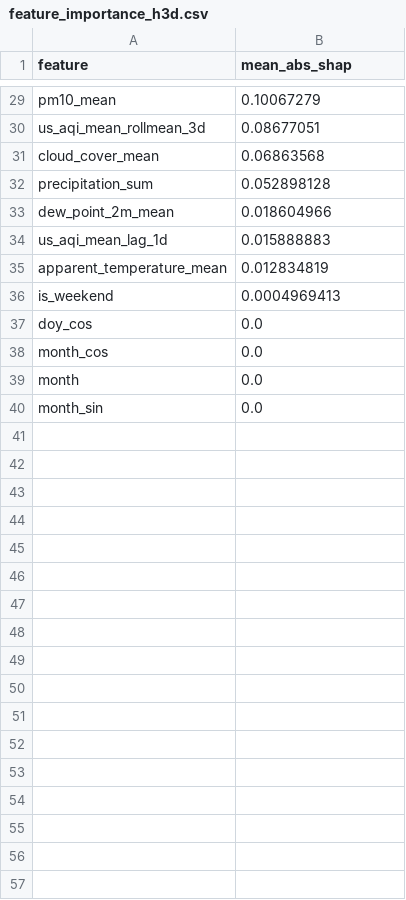
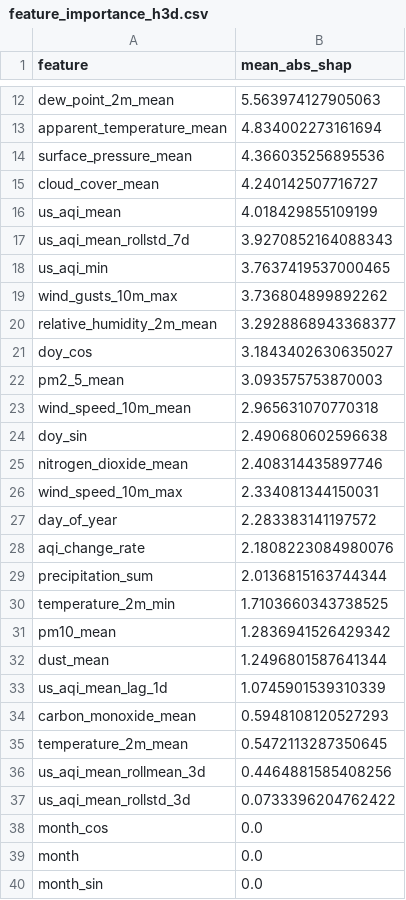
Before and after one commit to hariscs414/Pearls-AQI-Predictor, a CSV file: data/local_store/model_registry/feature_importance_h3d.csv, drawn as a sheet; only a part is shown, gaps mark what is left out; removed rows and columns are numbered as before the commit, all else as after; the diff covers the shown part only; the diff names each change by its address in the sheet, - before the commit and + after, or states it on an @@ line.

```diff
--- a/data/local_store/model_registry/feature_importance_h3d.csv
+++ b/data/local_store/model_registry/feature_importance_h3d.csv
-row 29: pm10_mean | 0.10067279
-row 30: us_aqi_mean_rollmean_3d | 0.08677051
-row 31: cloud_cover_mean | 0.06863568
-row 32: precipitation_sum | 0.052898128
-B12 (mean_abs_shap): 0.018604966
+B12 (mean_abs_shap): 5.563974127905063
-row 34: us_aqi_mean_lag_1d | 0.015888883
-B13 (mean_abs_shap): 0.012834819
+B13 (mean_abs_shap): 4.834002273161694
-row 36: is_weekend | 0.0004969413
+row 14: surface_pressure_mean | 4.366035256895536
+row 15: cloud_cover_mean | 4.240142507716727
+row 16: us_aqi_mean | 4.018429855109199
+row 17: us_aqi_mean_rollstd_7d | 3.9270852164088343
+row 18: us_aqi_min | 3.7637419537000465
+row 19: wind_gusts_10m_max | 3.736804899892262
+row 20: relative_humidity_2m_mean | 3.2928868943368377
-B21 (mean_abs_shap): 0.0
+B21 (mean_abs_shap): 3.1843402630635027
+row 22: pm2_5_mean | 3.093575753870003
+row 23: wind_speed_10m_mean | 2.965631070770318
+row 24: doy_sin | 2.490680602596638
+row 25: nitrogen_dioxide_mean | 2.408314435897746
+row 26: wind_speed_10m_max | 2.334081344150031
+row 27: day_of_year | 2.283383141197572
+row 28: aqi_change_rate | 2.1808223084980076
+row 29: precipitation_sum | 2.0136815163744344
+row 30: temperature_2m_min | 1.7103660343738525
+row 31: pm10_mean | 1.2836941526429342
+row 32: dust_mean | 1.2496801587641344
+row 33: us_aqi_mean_lag_1d | 1.0745901539310339
+row 34: carbon_monoxide_mean | 0.5948108120527293
+row 35: temperature_2m_mean | 0.5472113287350645
+row 36: us_aqi_mean_rollmean_3d | 0.4464881585408256
+row 37: us_aqi_mean_rollstd_3d | 0.0733396204762422
```
Also changed, not shown: 5 added rows, 22 removed rows and 5 edited cells elsewhere in this file, data/local_store/model_registry/feature_importance_h1d.csv, data/local_store/model_registry/feature_importance_h2d.csv, 7 other files.
